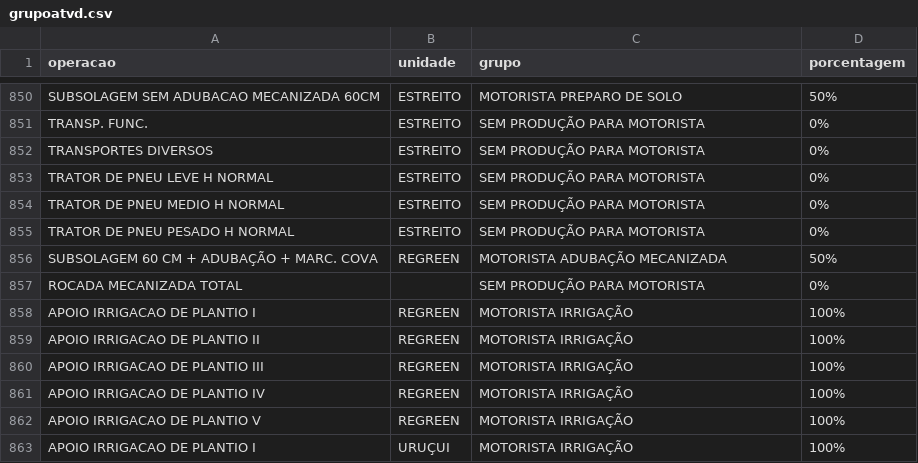
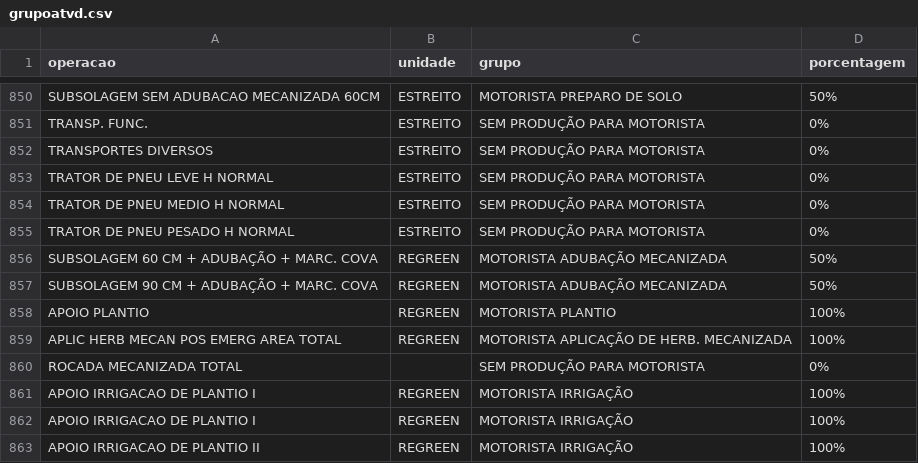
Before and after one commit to guilherme-jsf/und, a CSV file: grupoatvd.csv, drawn as a sheet; only a part is shown, gaps mark what is left out; the shorter side is filled out with more unchanged rows; the diff names each change by its address in the sheet, - before the commit and + after, or states it on an @@ line.

Commit message:
Update grupoatvd.csv

```diff
--- a/grupoatvd.csv
+++ b/grupoatvd.csv
+row 857: SUBSOLAGEM 90 CM + ADUBAÇÃO + MARC. COVA | REGREEN | MOTORISTA ADUBAÇÃO MECANIZADA | 50%
+row 858: APOIO PLANTIO | REGREEN | MOTORISTA PLANTIO | 100%
+row 859: APLIC HERB MECAN POS EMERG AREA TOTAL | REGREEN | MOTORISTA APLICAÇÃO DE HERB. MECANIZADA | 100%
+row 861: APOIO IRRIGACAO DE PLANTIO I | REGREEN | MOTORISTA IRRIGAÇÃO | 100%
```
